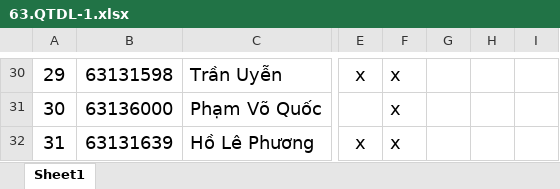
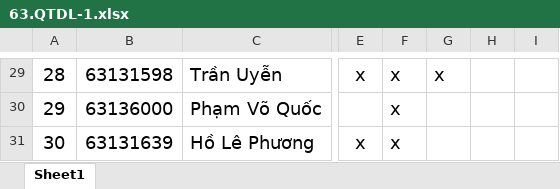
Before and after one commit to nguyendpc/tinhocb, an Excel workbook: 63.QTDL-1.xlsx, sheet Sheet1, drawn as a sheet; only a part is shown, gaps mark what is left out; values as stored, in another font and other column widths than the file's, no borders; addresses are those after the commit; the diff covers the shown part only; the diff names each change by its address in the sheet, - before the commit and + after, or states it on an @@ line.

```diff
--- a/63.QTDL-1.xlsx (sheet Sheet1)
+++ b/63.QTDL-1.xlsx (sheet Sheet1)
@@ column A renumbered from row 27 down @@
-G29: (empty)
+G29: x
```
Also changed, not shown: 1 removed row and 14 edited cells elsewhere in this sheet, 3 other files.
